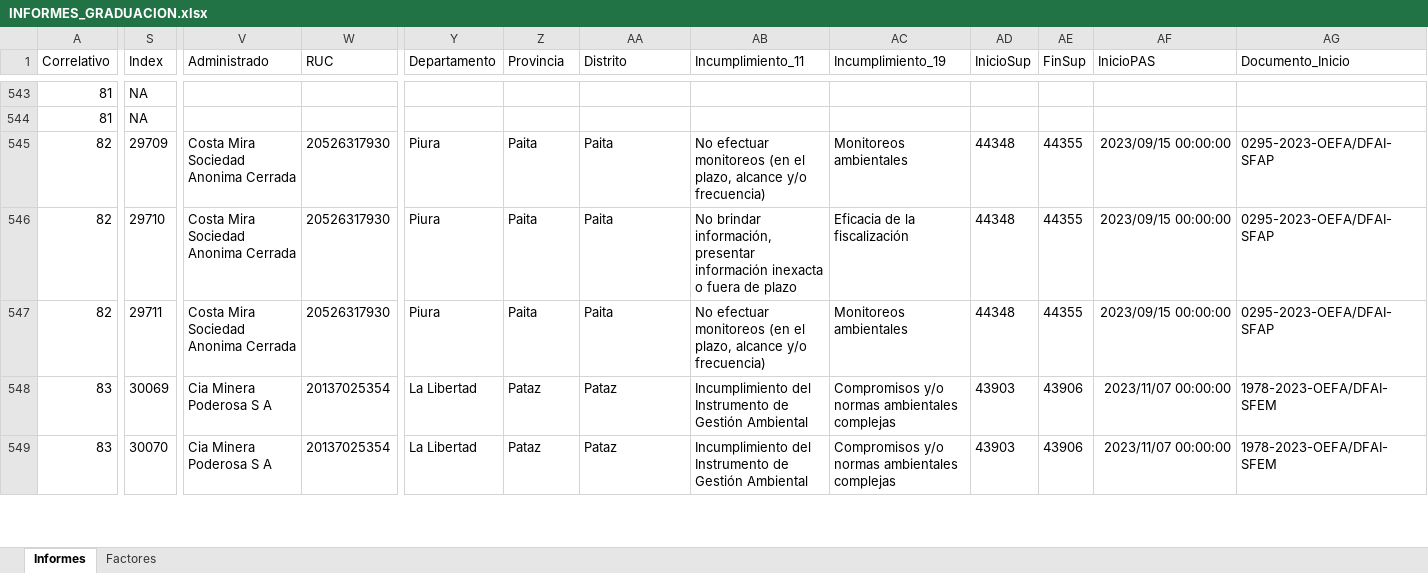
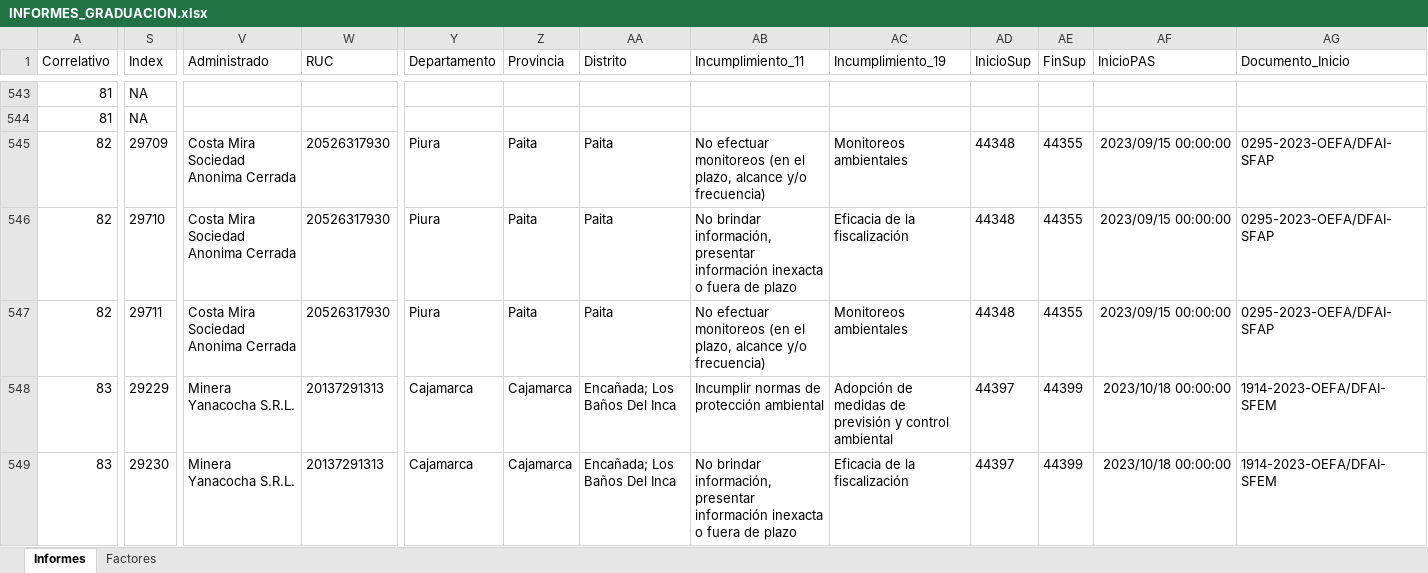
Before and after one commit to PaoloValcarcel/OEFA_SMER, an Excel workbook: Paolo/Código Final/Bases Finales/INFORMES_GRADUACION.xlsx, sheet Informes, drawn as a sheet; only a part is shown, gaps mark what is left out; values as stored, in another font and other column widths than the file's, no borders; the diff covers the shown part only; the diff names each change by its address in the sheet, - before the commit and + after, or states it on an @@ line.

```diff
--- a/Paolo/Código Final/Bases Finales/INFORMES_GRADUACION.xlsx (sheet Informes)
+++ b/Paolo/Código Final/Bases Finales/INFORMES_GRADUACION.xlsx (sheet Informes)
-S548 (Index): 30069
+S548 (Index): 29229
-V548:V549 (Administrado): Cia Minera Poderosa S A
+V548:V549 (Administrado): Minera Yanacocha S.R.L.
-W548:W549 (RUC): 20137025354
+W548:W549 (RUC): 20137291313
-Y548:Y549 (Departamento): La Libertad
+Y548:Y549 (Departamento): Cajamarca
-Z548:Z549 (Provincia): Pataz
+Z548:Z549 (Provincia): Cajamarca
-AA548:AA549 (Distrito): Pataz
+AA548:AA549 (Distrito): Encañada; Los Baños Del Inca
-AB548 (Incumplimiento_11): Incumplimiento del Instrumento de Gestión Ambiental
+AB548 (Incumplimiento_11): Incumplir normas de protección ambiental
-AC548 (Incumplimiento_19): Compromisos y/o normas ambientales complejas
+AC548 (Incumplimiento_19): Adopción de medidas de previsión y control ambiental
-AD548:AD549 (InicioSup): 43903
+AD548:AD549 (InicioSup): 44397
-AE548:AE549 (FinSup): 43906
+AE548:AE549 (FinSup): 44399
-AF548:AF549 (InicioPAS): 2023/11/07 00:00:00
+AF548:AF549 (InicioPAS): 2023/10/18 00:00:00
-AG548:AG549 (Documento_Inicio): 1978-2023-OEFA/DFAI-SFEM
+AG548:AG549 (Documento_Inicio): 1914-2023-OEFA/DFAI-SFEM
-S549 (Index): 30070
+S549 (Index): 29230
-AB549 (Incumplimiento_11): Incumplimiento del Instrumento de Gestión Ambiental
+AB549 (Incumplimiento_11): No brindar información, presentar información inexacta o fuera de plazo
-AC549 (Incumplimiento_19): Compromisos y/o normas ambientales complejas
+AC549 (Incumplimiento_19): Eficacia de la fiscalización
```
Also changed, not shown: 51 edited cells elsewhere in this sheet, 2 other files.
